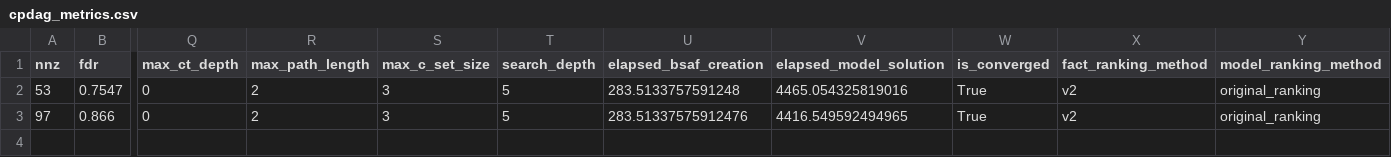
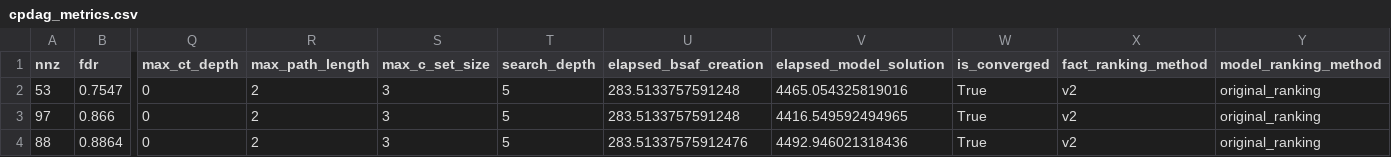
Before and after one commit to fisheeve/gradual-sem-causal-aba, a CSV file: results/gradual/v2_run_for_bnlearn_search_every_step/child/batch4/cpdag_metrics.csv, drawn as a sheet; only a part is shown, gaps mark what is left out; rows hold the shown columns only; the diff names each change by its address in the sheet, - before the commit and + after, or states it on an @@ line.

```diff
--- a/results/gradual/v2_run_for_bnlearn_search_every_step/child/batch4/cpdag_metrics.csv
+++ b/results/gradual/v2_run_for_bnlearn_search_every_step/child/batch4/cpdag_metrics.csv
-U3 (elapsed_bsaf_creation): 283.51337575912476
+U3 (elapsed_bsaf_creation): 283.5133757591248
+row 4: 88 | 0.8864 | 0 | 2 | 3 | 5 | 283.51337575912476 | 4492.946021318436 | True | v2 | original_ranking
```
Also changed, not shown: results/gradual/v2_run_for_bnlearn_search_every_step/child/batch4/dag_metrics.csv, results/gradual/v2_run_for_bnlearn_search_every_step/child/batch6/cpdag_metrics.csv, 7 other files.
